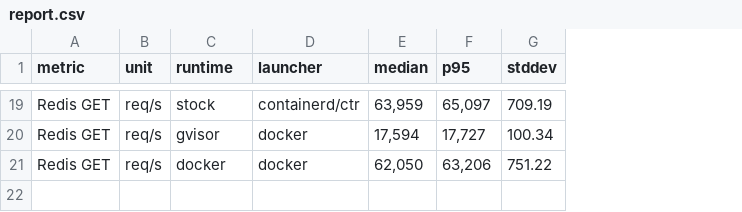
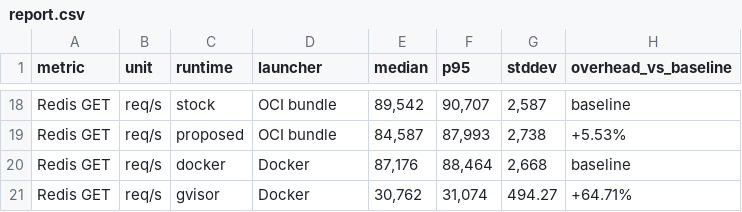
Before and after one commit to dpttk/performance-testing, a CSV file: results/latest/report.csv, drawn as a sheet; only a part is shown, gaps mark what is left out; addresses are those after the commit; the diff covers the shown part only; the diff names each change by its address in the sheet, - before the commit and + after, or states it on an @@ line.

```diff
--- a/results/latest/report.csv
+++ b/results/latest/report.csv
+column H (overhead_vs_baseline), rows 18-20: baseline | +5.53% | baseline
-D18 (launcher): containerd/ctr
+D18 (launcher): OCI bundle
-E18 (median): 63,959
+E18 (median): 89,542
-F18 (p95): 65,097
+F18 (p95): 90,707
-G18 (stddev): 709.19
+G18 (stddev): 2,587
-C19 (runtime): gvisor
+C19 (runtime): proposed
-D19 (launcher): docker
+D19 (launcher): OCI bundle
-E19 (median): 17,594
+E19 (median): 84,587
-F19 (p95): 17,727
+F19 (p95): 87,993
-G19 (stddev): 100.34
+G19 (stddev): 2,738
-D20 (launcher): docker
+D20 (launcher): Docker
-E20 (median): 62,050
+E20 (median): 87,176
-F20 (p95): 63,206
+F20 (p95): 88,464
-G20 (stddev): 751.22
+G20 (stddev): 2,668
+row 21: Redis GET | req/s | gvisor | Docker | 30,762 | 31,074 | 494.27 | +64.71%
```
Also changed, not shown: 4 added rows, 5 removed rows and 52 edited cells elsewhere in this file, 14 other files.
